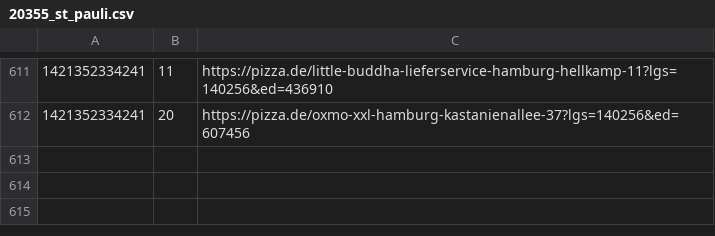
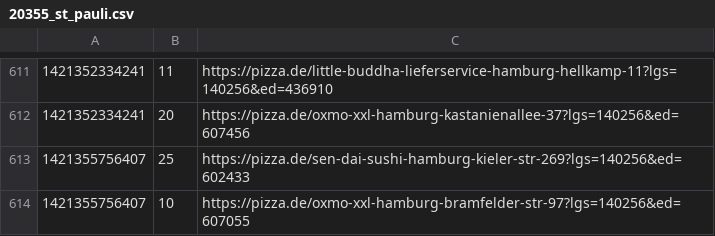
Before and after one commit to pizzadealer/pizzadealer.github.io, a CSV file: data/20355_st_pauli.csv, drawn as a sheet; only a part is shown, gaps mark what is left out.

```diff
--- a/data/20355_st_pauli.csv
+++ b/data/20355_st_pauli.csv
@@ -612 +612,3 @@
 1421352334241,20,https://pizza.de/oxmo-xxl-hamburg-kastanienallee-37?lgs=140256&ed=607456
+1421355756407,25,https://pizza.de/sen-dai-sushi-hamburg-kieler-str-269?lgs=140256&ed=602433
+1421355756407,10,https://pizza.de/oxmo-xxl-hamburg-bramfelder-str-97?lgs=140256&ed=607055
```
Also changed, not shown: data/20539_rothenburgsort.csv, 1 other file.
